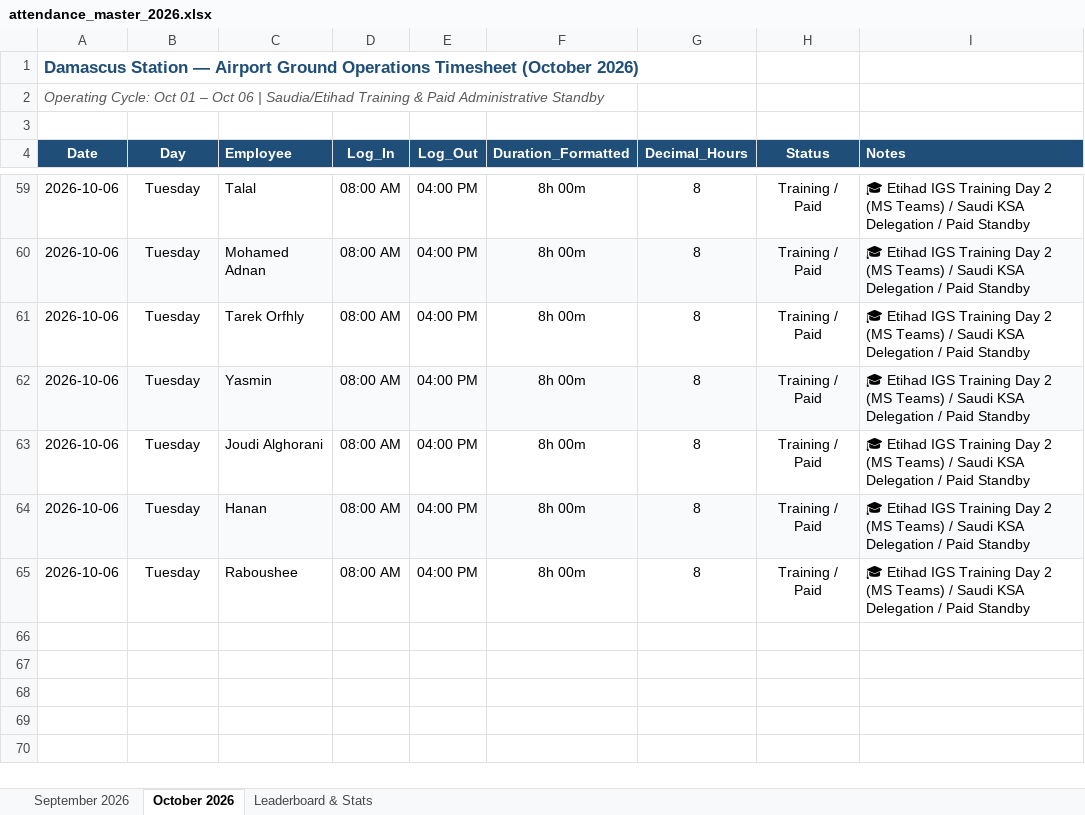
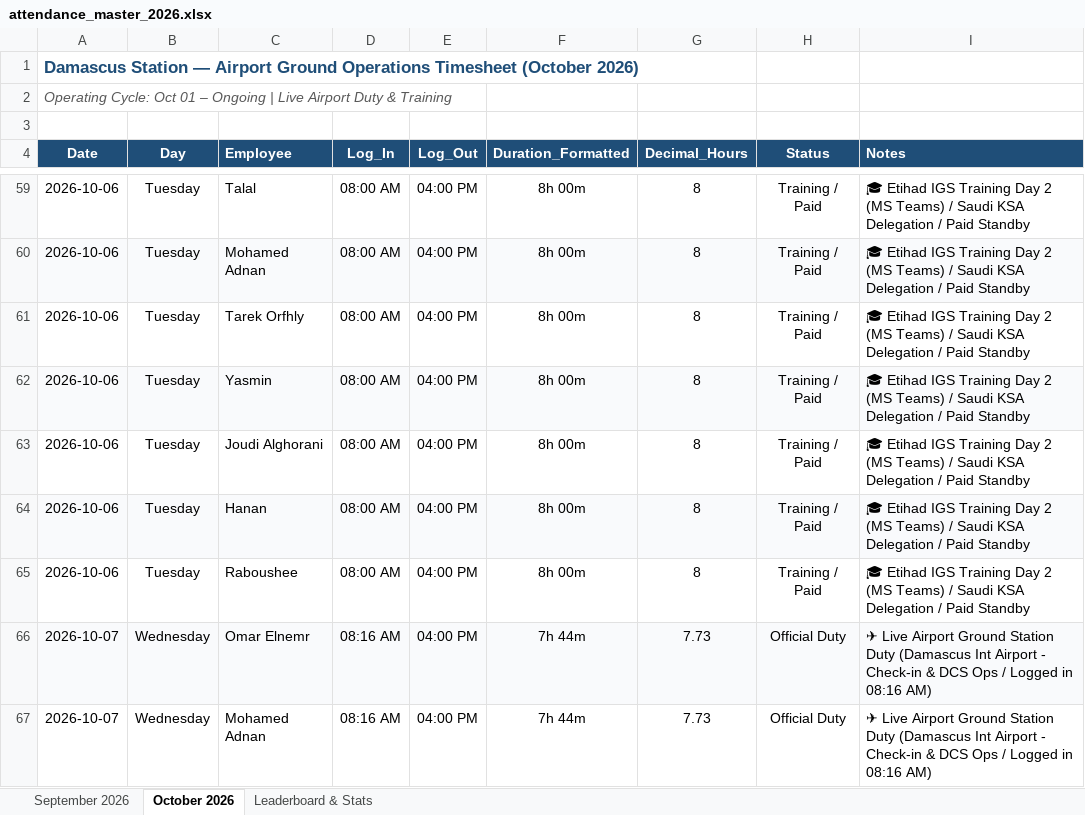
Before and after one commit to xionforbusiness-glitch/aethelgard-vault, an Excel workbook: attendance_master_2026.xlsx, sheet October 2026, drawn as a sheet; only a part is shown, gaps mark what is left out; values as stored, in another font and other column widths than the file's, no borders; the diff names each change by its address in the sheet, - before the commit and + after, or states it on an @@ line.

Commit message:
Auto-sync: log live station duty log-in (08:16 AM) for Omar Elnemr & Mohamed Adnan on 2026-10-07

```diff
--- a/attendance_master_2026.xlsx (sheet October 2026)
+++ b/attendance_master_2026.xlsx (sheet October 2026)
-A2 (Date): …01 – Oct 06 | Saudia/Etihad Training & Paid Administrative Standby
+A2 (Date): …01 – Ongoing | Live Airport Duty & Training
+row 66: 2026-10-07 | Wednesday | Omar Elnemr | 08:16 AM | 04:00 PM | 7h 44m | 7.73 | Official Duty | ✈ Live Airport Ground Station Duty (Damascus Int Airport - Check-in & DCS Ops / Logged in 08:16 AM)
+row 67: 2026-10-07 | Wednesday | Mohamed Adnan | 08:16 AM | 04:00 PM | 7h 44m | 7.73 | Official Duty | ✈ Live Airport Ground Station Duty (Damascus Int Airport - Check-in & DCS Ops / Logged in 08:16 AM)
```
Also changed, not shown: sheet Leaderboard & Stats, 3 other files.
